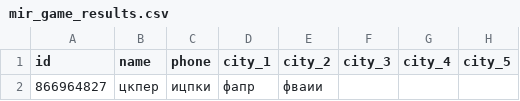
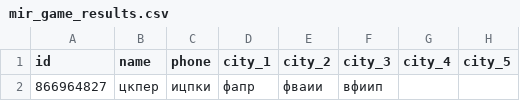
Before and after one commit to muzredmaksimov-dot/MIR_GAME, a CSV file: mir_game_results.csv, drawn as a sheet; only a part is shown; the diff names each change by its address in the sheet, - before the commit and + after, or states it on an @@ line.

Commit message:
update results

```diff
--- a/mir_game_results.csv
+++ b/mir_game_results.csv
-F2 (city_3): (empty)
+F2 (city_3): вфиип
```
